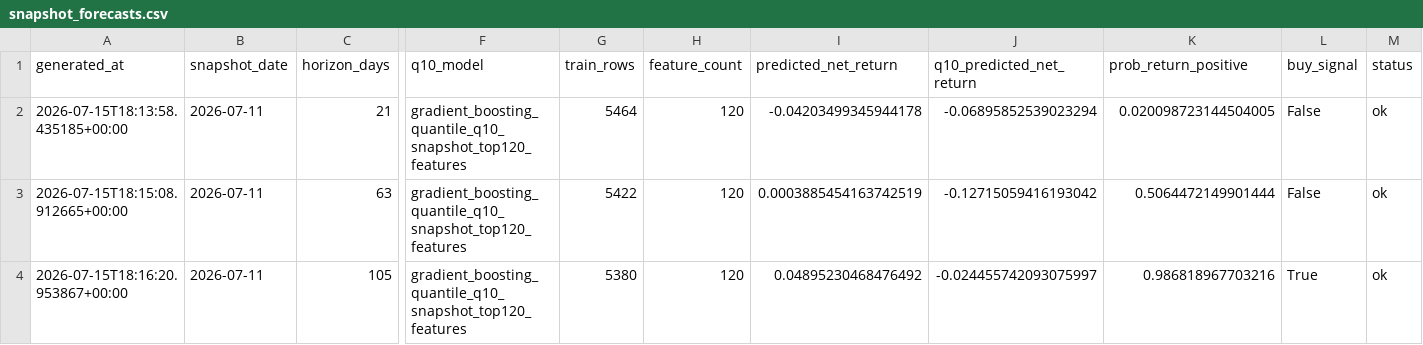
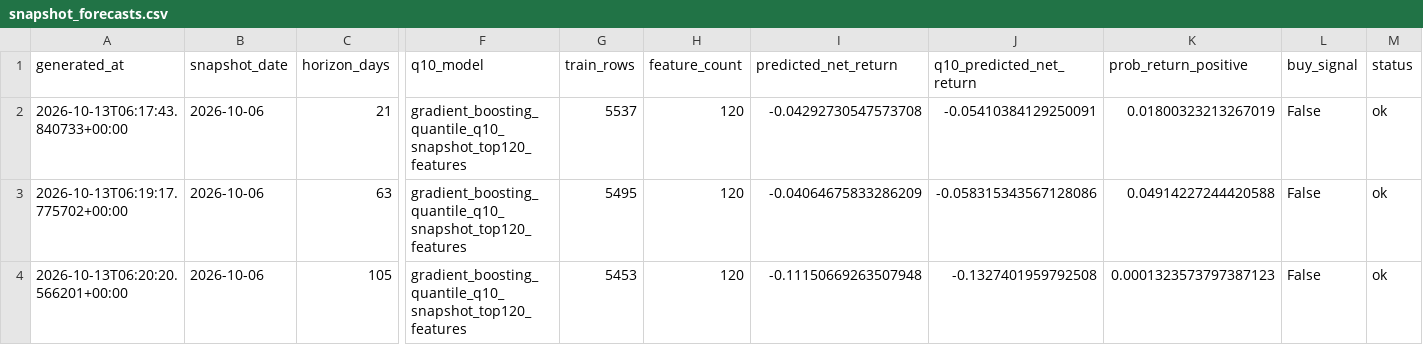
Before and after one commit to phantomexile/Gold-Market-Analysis-in-Viet-Nam, a CSV file: data/lake/modeling/snapshot_forecasts.csv, drawn as a sheet; only a part is shown, gaps mark what is left out; the diff names each change by its address in the sheet, - before the commit and + after, or states it on an @@ line.

```diff
--- a/data/lake/modeling/snapshot_forecasts.csv
+++ b/data/lake/modeling/snapshot_forecasts.csv
-A2 (generated_at): 2026-07-15T18:13:58.435185+00:00
+A2 (generated_at): 2026-10-13T06:17:43.840733+00:00
-B2:B4 (snapshot_date): 2026-07-11
+B2:B4 (snapshot_date): 2026-10-06
-G2 (train_rows): 5464
+G2 (train_rows): 5537
-I2 (predicted_net_return): -0.04203499345944178
+I2 (predicted_net_return): -0.04292730547573708
-J2 (q10_predicted_net_return): -0.06895852539023294
+J2 (q10_predicted_net_return): -0.05410384129250091
-K2 (prob_return_positive): 0.020098723144504005
+K2 (prob_return_positive): 0.01800323213267019
-A3 (generated_at): 2026-07-15T18:15:08.912665+00:00
+A3 (generated_at): 2026-10-13T06:19:17.775702+00:00
-G3 (train_rows): 5422
+G3 (train_rows): 5495
-I3 (predicted_net_return): 0.0003885454163742519
+I3 (predicted_net_return): -0.04064675833286209
-J3 (q10_predicted_net_return): -0.12715059416193042
+J3 (q10_predicted_net_return): -0.058315343567128086
-K3 (prob_return_positive): 0.5064472149901444
+K3 (prob_return_positive): 0.04914227244420588
-A4 (generated_at): 2026-07-15T18:16:20.953867+00:00
+A4 (generated_at): 2026-10-13T06:20:20.566201+00:00
-G4 (train_rows): 5380
+G4 (train_rows): 5453
-I4 (predicted_net_return): 0.04895230468476492
+I4 (predicted_net_return): -0.11150669263507948
-J4 (q10_predicted_net_return): -0.024455742093075997
+J4 (q10_predicted_net_return): -0.1327401959792508
-K4 (prob_return_positive): 0.986818967703216
+K4 (prob_return_positive): 0.0001323573797387123
-L4 (buy_signal): True
+L4 (buy_signal): False
```
Also changed, not shown: 7 other files.
